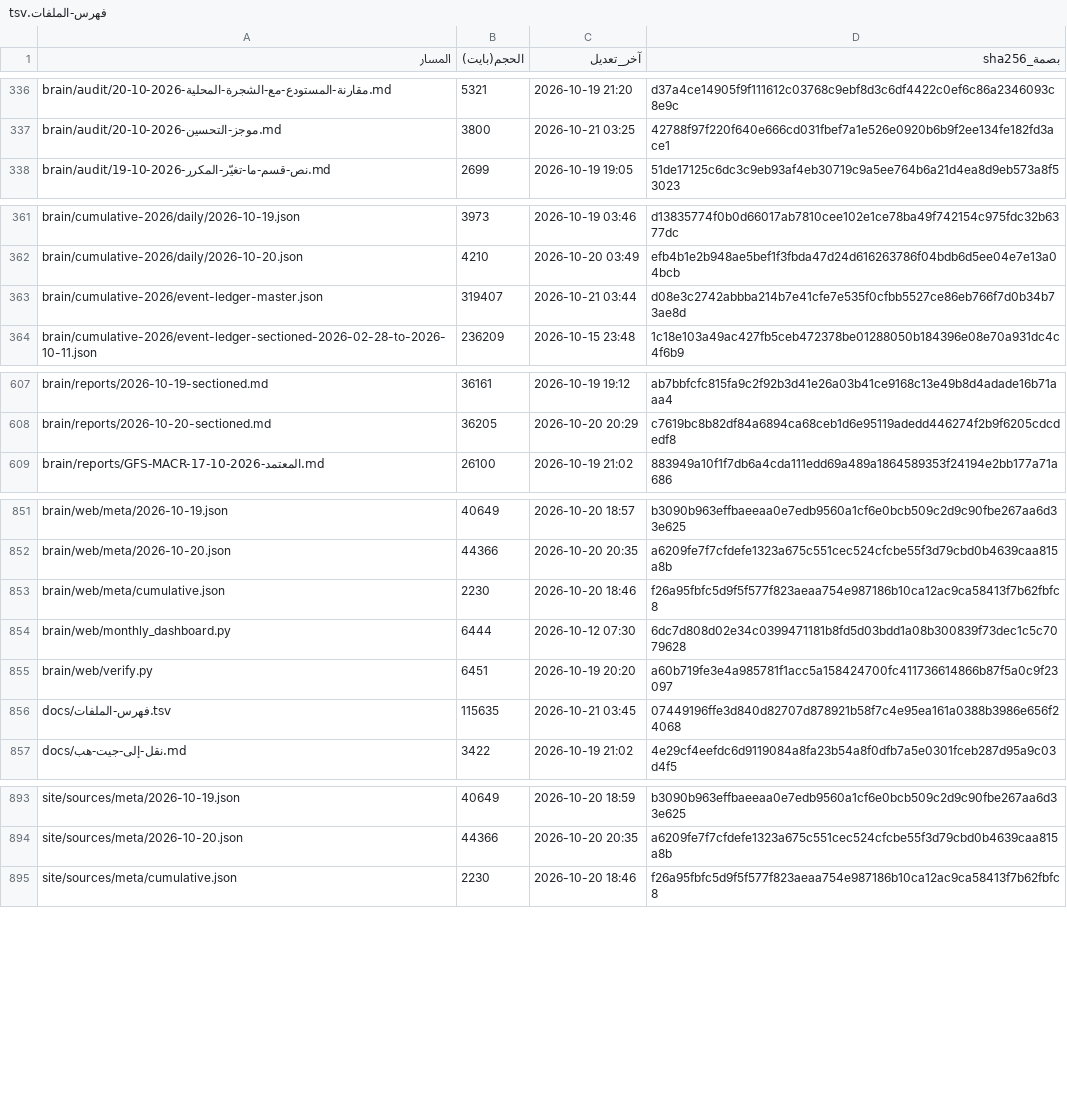
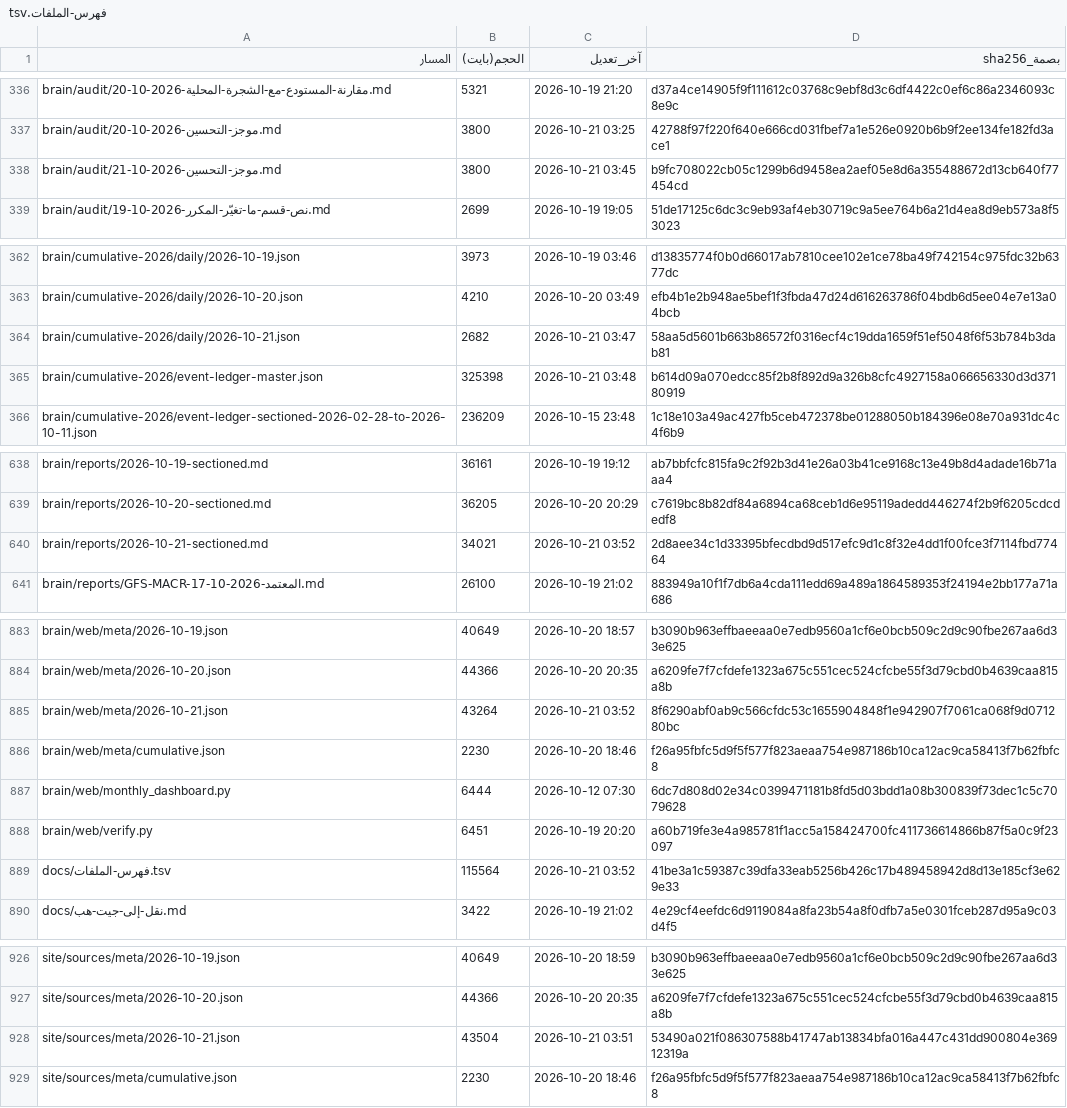
Before and after one commit to fahadaldoseri/mda-marine-system, a TSV file: docs/فهرس-الملفات.tsv, drawn as a sheet; only a part is shown, gaps mark what is left out; the diff covers the shown part only.

```diff
--- a/docs/فهرس-الملفات.tsv
+++ b/docs/فهرس-الملفات.tsv
@@ -337,2 +337,3 @@ brain/audit/مقارنة-المستودع-مع-الشجرة-المحلية-2026-
 brain/audit/موجز-التحسين-2026-10-20.md	3800	2026-10-21 03:25	42788f97f220f640e666cd031fbef7a1e526e0920b6b9f2ee134fe182fd3ace1
+brain/audit/موجز-التحسين-2026-10-21.md	3800	2026-10-21 03:45	b9fc708022cb05c1299b6d9458ea2aef05e8d6a355488672d13cb640f77454cd
 brain/audit/نص-قسم-ما-تغيّر-المكرر-2026-10-19.md	2699	2026-10-19 19:05	51de17125c6dc3c9eb93af4eb30719c9a5ee764b6a21d4ea8d9eb573a8f53023
@@ -362,3 +363,4 @@ brain/cumulative-2026/daily/2026-10-19.json	3973	2026-10-19 03:46	d13835774f0b0d
 brain/cumulative-2026/daily/2026-10-20.json	4210	2026-10-20 03:49	efb4b1e2b948ae5bef1f3fbda47d24d616263786f04bdb6d5ee04e7e13a04bcb
-brain/cumulative-2026/event-ledger-master.json	319407	2026-10-21 03:44	d08e3c2742abbba214b7e41cfe7e535f0cfbb5527ce86eb766f7d0b34b73ae8d
+brain/cumulative-2026/daily/2026-10-21.json	2682	2026-10-21 03:47	58aa5d5601b663b86572f0316ecf4c19dda1659f51ef5048f6f53b784b3dab81
+brain/cumulative-2026/event-ledger-master.json	325398	2026-10-21 03:48	b614d09a070edcc85f2b8f892d9a326b8cfc4927158a066656330d3d37180919
 brain/cumulative-2026/event-ledger-sectioned-2026-02-28-to-2026-10-11.json	236209	2026-10-15 23:48	1c18e103a49ac427fb5ceb472378be01288050b184396e08e70a931dc4c4f6b9
@@ -608,2 +639,3 @@ brain/reports/2026-10-19-sectioned.md	36161	2026-10-19 19:12	ab7bbfcfc815fa9c2f9
 brain/reports/2026-10-20-sectioned.md	36205	2026-10-20 20:29	c7619bc8b82df84a6894ca68ceb1d6e95119adedd446274f2b9f6205cdcdedf8
+brain/reports/2026-10-21-sectioned.md	34021	2026-10-21 03:52	2d8aee34c1d33395bfecdbd9d517efc9d1c8f32e4dd1f00fce3f7114fbd77464
 brain/reports/GFS-MACR-المعتمد-2026-10-17.md	26100	2026-10-19 21:02	883949a10f1f7db6a4cda111edd69a489a1864589353f24194e2bb177a71a686
@@ -852,2 +884,3 @@ brain/web/meta/2026-10-19.json	40649	2026-10-20 18:57	b3090b963effbaeeaa0e7edb95
 brain/web/meta/2026-10-20.json	44366	2026-10-20 20:35	a6209fe7f7cfdefe1323a675c551cec524cfcbe55f3d79cbd0b4639caa815a8b
+brain/web/meta/2026-10-21.json	43264	2026-10-21 03:52	8f6290abf0ab9c566cfdc53c1655904848f1e942907f7061ca068f9d071280bc
 brain/web/meta/cumulative.json	2230	2026-10-20 18:46	f26a95fbfc5d9f5f577f823aeaa754e987186b10ca12ac9ca58413f7b62fbfc8
@@ -855,3 +888,3 @@ brain/web/monthly_dashboard.py	6444	2026-10-12 07:30	6dc7d808d02e34c0399471181b8
 brain/web/verify.py	6451	2026-10-19 20:20	a60b719fe3e4a985781f1acc5a158424700fc411736614866b87f5a0c9f23097
-docs/فهرس-الملفات.tsv	115635	2026-10-21 03:45	07449196ffe3d840d82707d878921b58f7c4e95ea161a0388b3986e656f24068
+docs/فهرس-الملفات.tsv	115564	2026-10-21 03:52	41be3a1c59387c39dfa33eab5256b426c17b489458942d8d13e185cf3e629e33
 docs/نقل-إلى-جيت-هب.md	3422	2026-10-19 21:02	4e29cf4eefdc6d9119084a8fa23b54a8f0dfb7a5e0301fceb287d95a9c03d4f5
@@ -894,2 +927,3 @@ site/sources/meta/2026-10-19.json	40649	2026-10-20 18:59	b3090b963effbaeeaa0e7ed
 site/sources/meta/2026-10-20.json	44366	2026-10-20 20:35	a6209fe7f7cfdefe1323a675c551cec524cfcbe55f3d79cbd0b4639caa815a8b
+site/sources/meta/2026-10-21.json	43504	2026-10-21 03:51	53490a021f086307588b41747ab13834bfa016a447c431dd900804e36912319a
 site/sources/meta/cumulative.json	2230	2026-10-20 18:46	f26a95fbfc5d9f5f577f823aeaa754e987186b10ca12ac9ca58413f7b62fbfc8
```
Also changed, not shown: 30 added rows and 39 edited cells elsewhere in this file, 48 other files.
